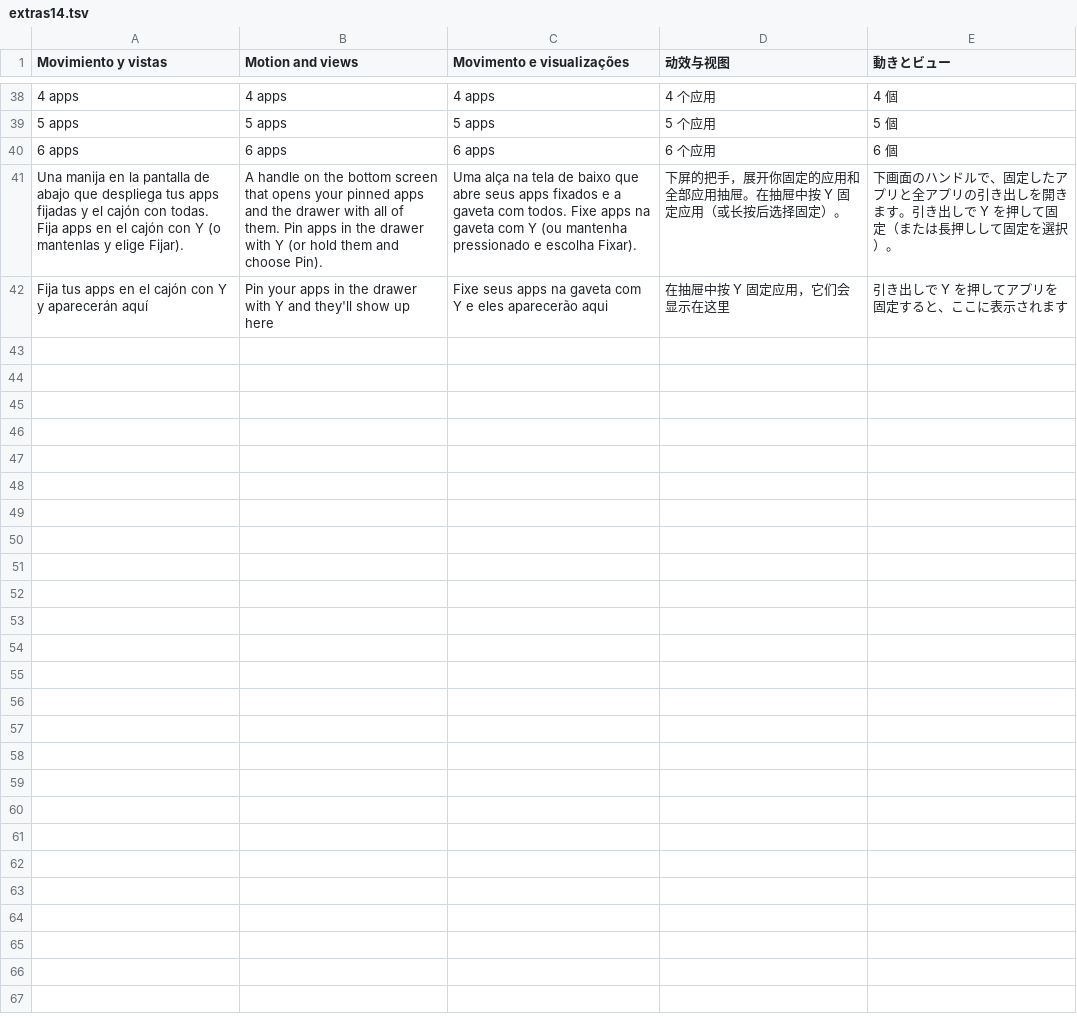
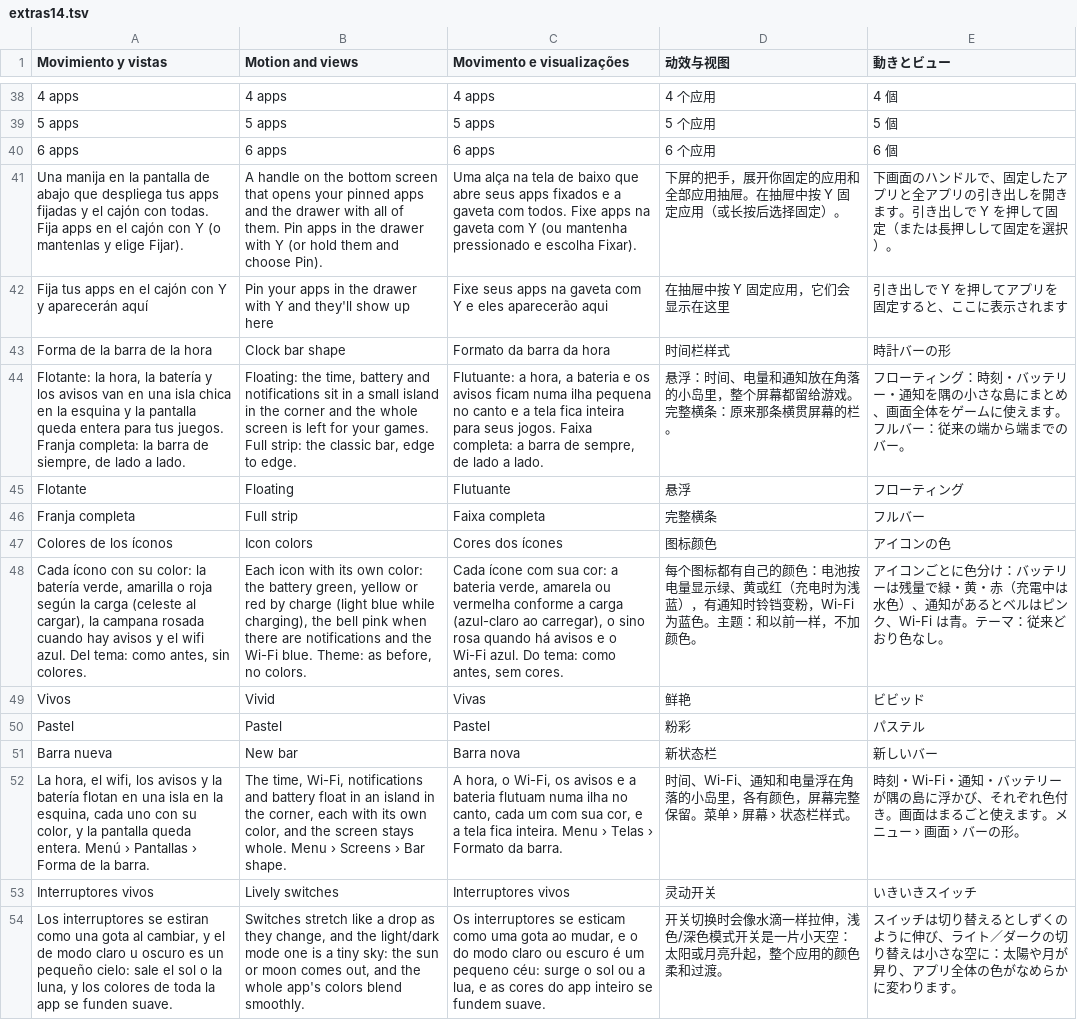
Before and after one commit to nikalbazu24/Diptico-frontend, a TSV file: herramientas/traducir/extras14.tsv, drawn as a sheet; only a part is shown, gaps mark what is left out; the diff names each change by its address in the sheet, - before the commit and + after, or states it on an @@ line.

```diff
--- a/herramientas/traducir/extras14.tsv
+++ b/herramientas/traducir/extras14.tsv
+row 43: Forma de la barra de la hora | Clock bar shape | Formato da barra da hora | 时间栏样式 | 時計バーの形
+row 44: Flotante: la hora, la batería y los avisos van en una isla chica en la esquina y la pantalla queda entera para tus juegos. Franja completa: la barra de siempre, de lado a lado. | Floating: the time, battery and notifications sit in a small island in the corner and the whole screen is left for your games. Full strip: the classic bar, edge to edge. | Flutuante: a hora, a bateria e os avisos ficam numa ilha pequena no canto e a tela fica inteira para seus jogos. Faixa completa: a barra de sempre, de lado a lado. | 悬浮：时间、电量和通知放在角落的小岛里，整个屏幕都留给游戏。完整横条：原来那条横贯屏幕的栏。 | フローティング：時刻・バッテリー・通知を隅の小さな島にまとめ、画面全体をゲームに使えます。フルバー：従来の端から端までのバー。
+row 45: Flotante | Floating | Flutuante | 悬浮 | フローティング
+row 46: Franja completa | Full strip | Faixa completa | 完整横条 | フルバー
+row 47: Colores de los íconos | Icon colors | Cores dos ícones | 图标颜色 | アイコンの色
+row 48: Cada ícono con su color: la batería verde, amarilla o roja según la carga (celeste al cargar), la campana rosada cuando hay avisos y el wifi azul. Del tema: como antes, sin colores. | Each icon with its own color: the battery green, yellow or red by charge (light blue while charging), the bell pink when there are notifications and the Wi-Fi blue. Theme: as before, no colors. | Cada ícone com sua cor: a bateria verde, amarela ou vermelha conforme a carga (azul-claro ao carregar), o sino rosa quando há avisos e o Wi-Fi azul. Do tema: como antes, sem cores. | 每个图标都有自己的颜色：电池按电量显示绿、黄或红（充电时为浅蓝），有通知时铃铛变粉，Wi-Fi 为蓝色。主题：和以前一样，不加颜色。 | アイコンごとに色分け：バッテリーは残量で緑・黄・赤（充電中は水色）、通知があるとベルはピンク、Wi-Fi は青。テーマ：従来どおり色なし。
+row 49: Vivos | Vivid | Vivas | 鲜艳 | ビビッド
+row 50: Pastel | Pastel | Pastel | 粉彩 | パステル
+row 51: Barra nueva | New bar | Barra nova | 新状态栏 | 新しいバー
+row 52: La hora, el wifi, los avisos y la batería flotan en una isla en la esquina, cada uno con su color, y la pantalla queda entera. Menú › Pantallas › Forma de la barra. | The time, Wi-Fi, notifications and battery float in an island in the corner, each with its own color, and the screen stays whole. Menu › Screens › Bar shape. | A hora, o Wi-Fi, os avisos e a bateria flutuam numa ilha no canto, cada um com sua cor, e a tela fica inteira. Menu › Telas › Formato da barra. | 时间、Wi-Fi、通知和电量浮在角落的小岛里，各有颜色，屏幕完整保留。菜单 › 屏幕 › 状态栏样式。 | 時刻・Wi-Fi・通知・バッテリーが隅の島に浮かび、それぞれ色付き。画面はまるごと使えます。メニュー › 画面 › バーの形。
+row 53: Interruptores vivos | Lively switches | Interruptores vivos | 灵动开关 | いきいきスイッチ
+row 54: Los interruptores se estiran como una gota al cambiar, y el de modo claro u oscuro es un pequeño cielo: sale el sol o la luna, y los colores de toda la app se funden suave. | Switches stretch like a drop as they change, and the light/dark mode one is a tiny sky: the sun or moon comes out, and the whole app's colors blend smoothly. | Os interruptores se esticam como uma gota ao mudar, e o do modo claro ou escuro é um pequeno céu: surge o sol ou a lua, e as cores do app inteiro se fundem suave. | 开关切换时会像水滴一样拉伸，浅色/深色模式开关是一片小天空：太阳或月亮升起，整个应用的颜色柔和过渡。 | スイッチは切り替えるとしずくのように伸び、ライト／ダークの切り替えは小さな空に：太陽や月が昇り、アプリ全体の色がなめらかに変わります。
```
Also changed, not shown: 11 other files.
